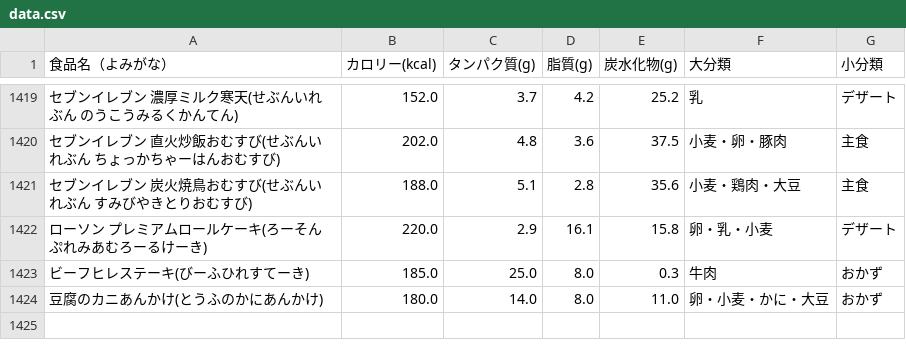
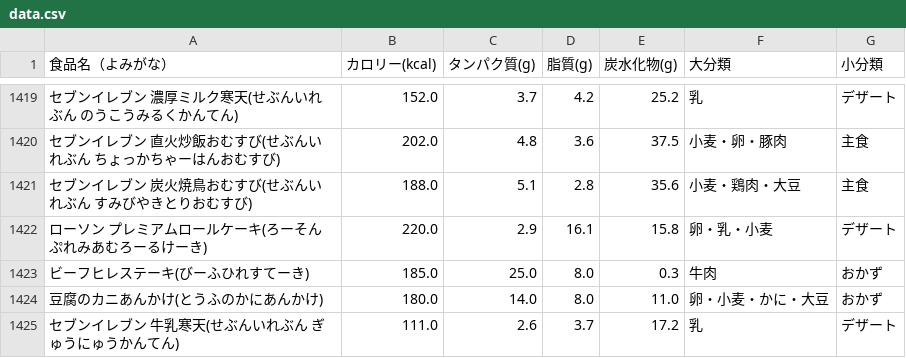
Before and after one commit to masazumikudou/pfc-counter, a CSV file: data.csv, drawn as a sheet; only a part is shown, gaps mark what is left out; the diff names each change by its address in the sheet, - before the commit and + after, or states it on an @@ line.

Commit message:
Update data.csv

```diff
--- a/data.csv
+++ b/data.csv
+row 1425: セブンイレブン 牛乳寒天(せぶんいれぶん ぎゅうにゅうかんてん) | 111.0 | 2.6 | 3.7 | 17.2 | 乳 | デザート
```
